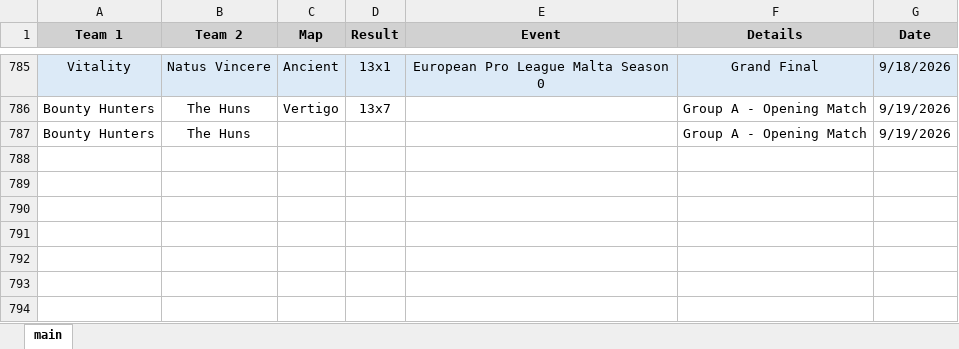
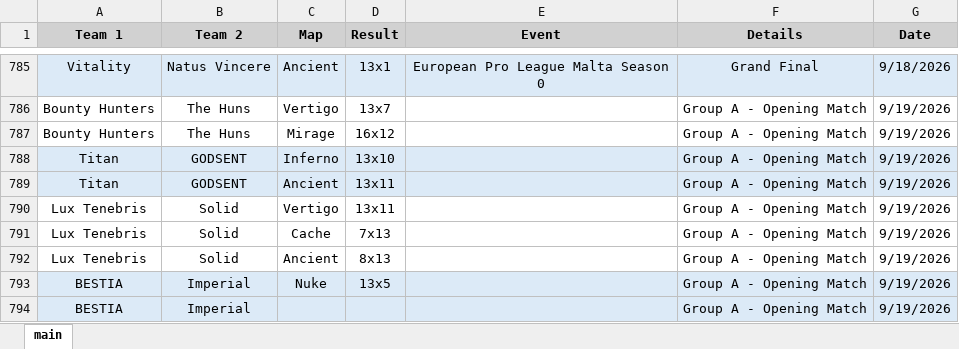
Before and after one commit to ravengone/ck-tools, an Excel workbook: file/history.xlsx, sheet main, drawn as a sheet; only a part is shown, gaps mark what is left out; values as stored, in another font and other column widths than the file's, no borders; the diff names each change by its address in the sheet, - before the commit and + after, or states it on an @@ line.

```diff
--- a/file/history.xlsx (sheet main)
+++ b/file/history.xlsx (sheet main)
-C787 (Map): (empty)
+C787 (Map): Mirage
-D787 (Result): (empty)
+D787 (Result): 16x12
+row 788: Titan | GODSENT | Inferno | 13x10 |  | Group A - Opening Match | 9/19/2026
+row 789: Titan | GODSENT | Ancient | 13x11 |  | Group A - Opening Match | 9/19/2026
+row 790: Lux Tenebris | Solid | Vertigo | 13x11 |  | Group A - Opening Match | 9/19/2026
+row 791: Lux Tenebris | Solid | Cache | 7x13 |  | Group A - Opening Match | 9/19/2026
+row 792: Lux Tenebris | Solid | Ancient | 8x13 |  | Group A - Opening Match | 9/19/2026
+row 793: BESTIA | Imperial | Nuke | 13x5 |  | Group A - Opening Match | 9/19/2026
+row 794: BESTIA | Imperial |  |  |  | Group A - Opening Match | 9/19/2026
```
Also changed, not shown: 2 other files.
